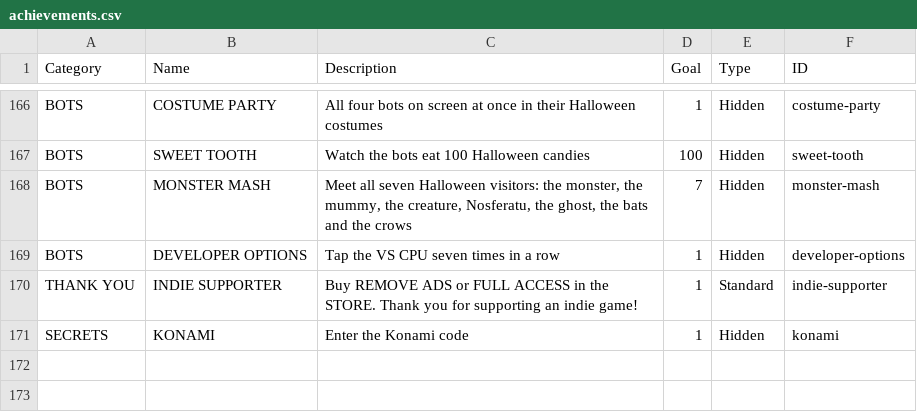
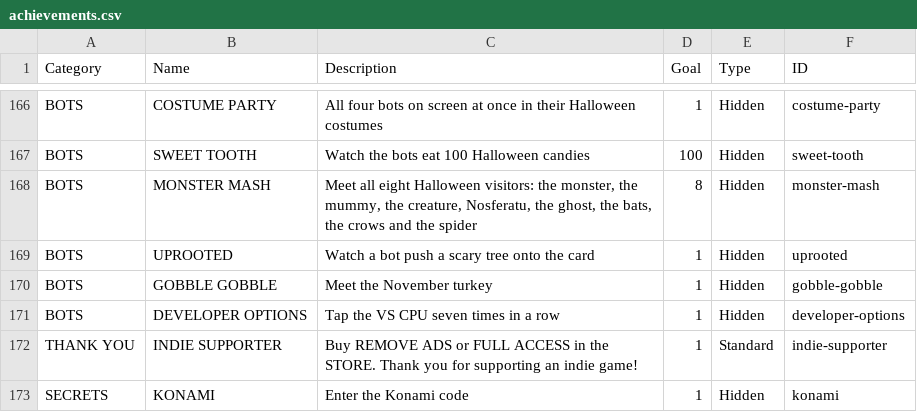
Before and after one commit to EmptyFishTank-JB/ByteFall, a CSV file: docs/achievements.csv, drawn as a sheet; only a part is shown, gaps mark what is left out.

```diff
--- a/docs/achievements.csv
+++ b/docs/achievements.csv
@@ -167,3 +167,5 @@ BOTS,COSTUME PARTY,All four bots on screen at once in their Halloween costumes,1
 BOTS,SWEET TOOTH,Watch the bots eat 100 Halloween candies,100,Hidden,sweet-tooth
-BOTS,MONSTER MASH,"Meet all seven Halloween visitors: the monster, the mummy, the creature, Nosferatu, the ghost, the bats and the crows",7,Hidden,monster-mash
+BOTS,MONSTER MASH,"Meet all eight Halloween visitors: the monster, the mummy, the creature, Nosferatu, the ghost, the bats, the crows and the spider",8,Hidden,monster-mash
+BOTS,UPROOTED,Watch a bot push a scary tree onto the card,1,Hidden,uprooted
+BOTS,GOBBLE GOBBLE,Meet the November turkey,1,Hidden,gobble-gobble
 BOTS,DEVELOPER OPTIONS,Tap the VS CPU seven times in a row,1,Hidden,developer-options
```
Also changed, not shown: 8 other files.
